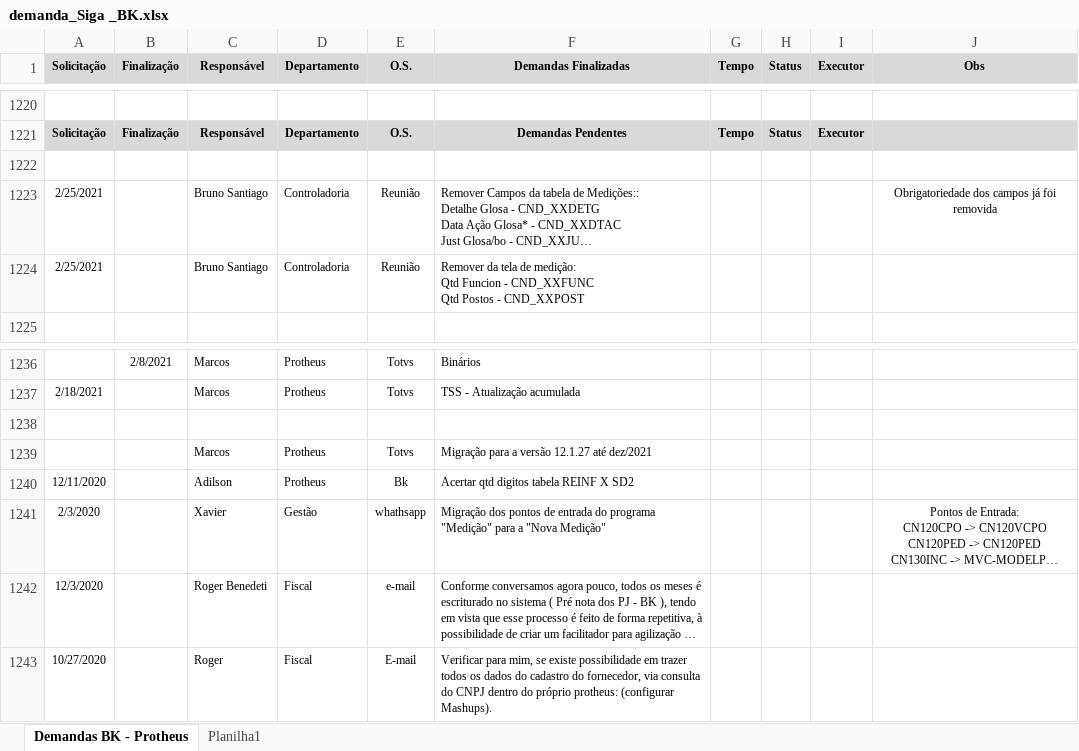
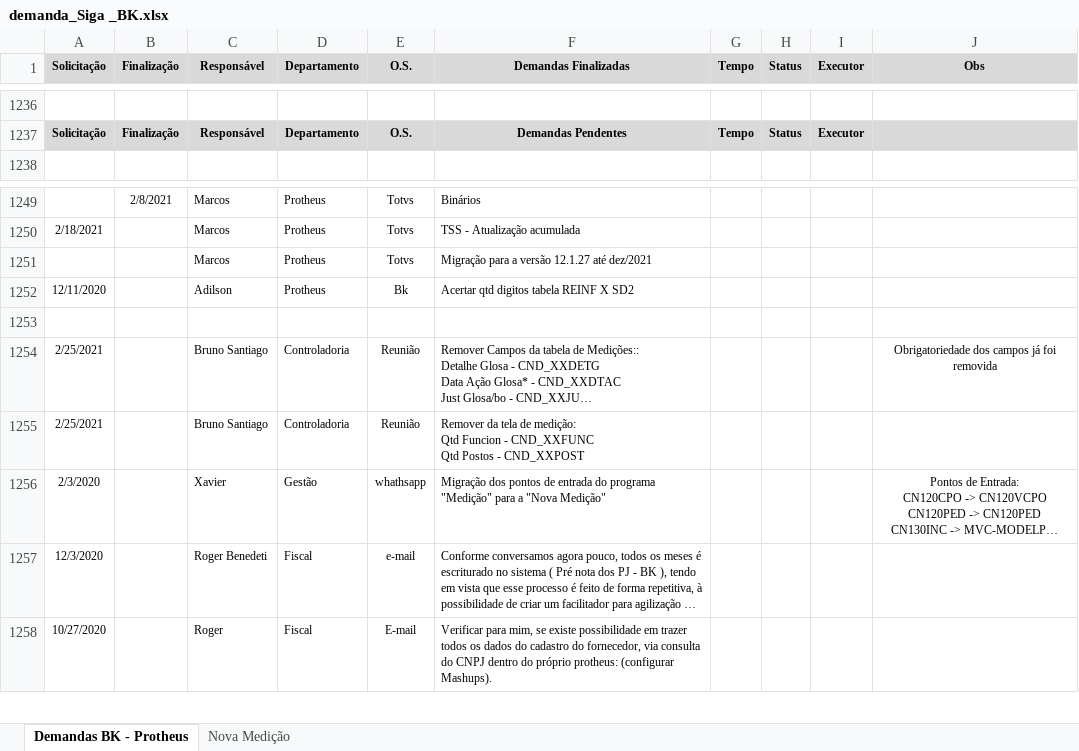
Before and after one commit to marcos-abrahao/bk, an Excel workbook: demanda_Siga _BK.xlsx, sheet Demandas BK - Protheus, drawn as a sheet; only a part is shown, gaps mark what is left out; long unchanged cells end in …; values as stored, in another font and other column widths than the file's, no borders; removed rows and columns are numbered as before the commit, all else as after; the diff covers the shown part only; the diff names each change by its address in the sheet, - before the commit and + after, or states it on an @@ line.

```diff
--- a/demanda_Siga _BK.xlsx (sheet Demandas BK - Protheus)
+++ b/demanda_Siga _BK.xlsx (sheet Demandas BK - Protheus)
-sheet tab: Planilha1
+sheet tab: Nova Medição
-row 1222: (empty)
-row 1238: (empty)
+row 1253: (empty)
@@ row 1223 moved to row 1254: 2/25/2021 @@
@@ row 1224 moved to row 1255: 2/25/2021 @@
```
Also changed, not shown: 19 added rows and 1 removed row elsewhere in this sheet, sheet Nova Medição, 10 other files.
